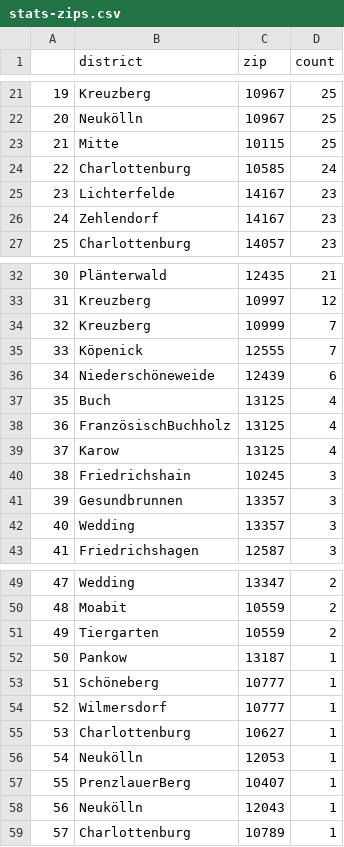
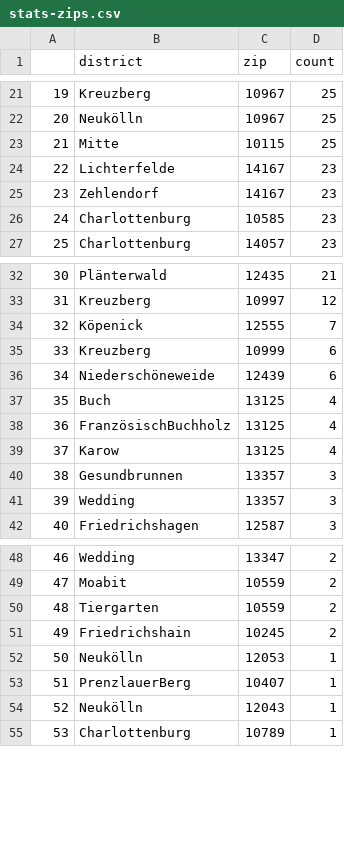
Before and after one commit to demodiff/berlin, a CSV file: data/stats-zips.csv, drawn as a sheet; only a part is shown, gaps mark what is left out; removed rows and columns are numbered as before the commit, all else as after; the diff covers the shown part only; the diff names each change by its address in the sheet, - before the commit and + after, or states it on an @@ line.

```diff
--- a/data/stats-zips.csv
+++ b/data/stats-zips.csv
-row 24: 22 | Charlottenburg | 10585 | 24
@@ column A renumbered from row 24 down @@
+row 26: 24 | Charlottenburg | 10585 | 23
-row 34: 32 | Kreuzberg | 10999 | 7
+row 35: 33 | Kreuzberg | 10999 | 6
-row 40: 38 | Friedrichshain | 10245 | 3
-row 52: 50 | Pankow | 13187 | 1
-row 53: 51 | Schöneberg | 10777 | 1
-row 54: 52 | Wilmersdorf | 10777 | 1
-row 55: 53 | Charlottenburg | 10627 | 1
+row 51: 49 | Friedrichshain | 10245 | 2
```
Also changed, not shown: 11 edited cells elsewhere in this file, 1 other file.
